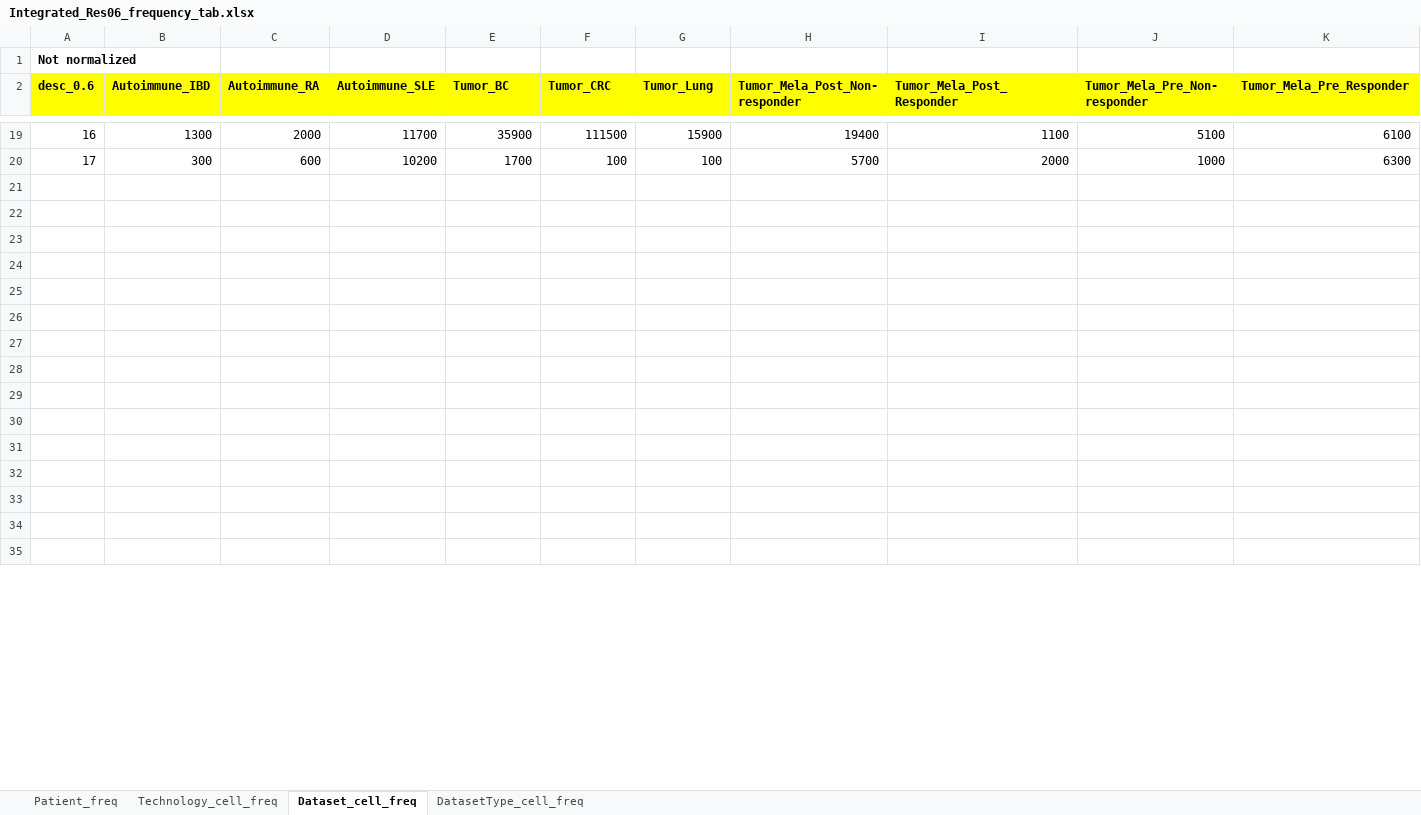
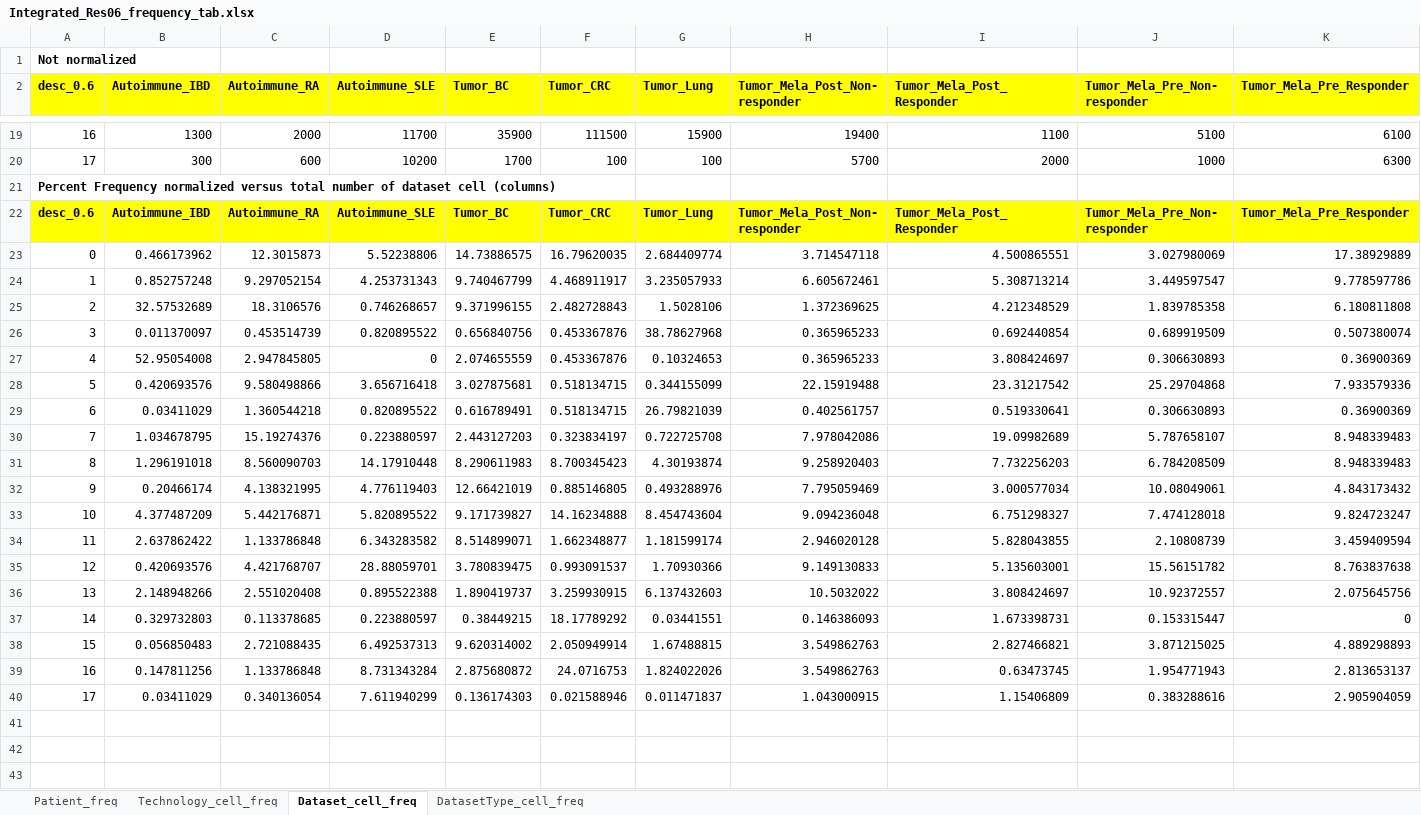
Before and after one commit to luglilab/SP028_Autoimmunity, an Excel workbook: Integrated_Res06_frequency_tab.xlsx, sheet Dataset_cell_freq, drawn as a sheet; only a part is shown, gaps mark what is left out; values as stored, in another font and other column widths than the file's, no borders; removed rows and columns are numbered as before the commit, all else as after; rows hold the shown columns only; the diff covers the shown part only; the diff names each change by its address in the sheet, - before the commit and + after, or states it on an @@ line.

Commit message:
update freq

```diff
--- a/Integrated_Res06_frequency_tab.xlsx (sheet Dataset_cell_freq)
+++ b/Integrated_Res06_frequency_tab.xlsx (sheet Dataset_cell_freq)
+row 21: Percent Frequency normalized versus total number of dataset cell (columns)
+row 22: desc_0.6 | Autoimmune_IBD | Autoimmune_RA | Autoimmune_SLE | Tumor_BC | Tumor_CRC | Tumor_Lung | Tumor_Mela_Post_Non-responder | Tumor_Mela_Post_Responder | Tumor_Mela_Pre_Non-responder | Tumor_Mela_Pre_Responder
+row 23: 0 | 0.466173962 | 12.3015873 | 5.52238806 | 14.73886575 | 16.79620035 | 2.684409774 | 3.714547118 | 4.500865551 | 3.027980069 | 17.38929889
+row 24: 1 | 0.852757248 | 9.297052154 | 4.253731343 | 9.740467799 | 4.468911917 | 3.235057933 | 6.605672461 | 5.308713214 | 3.449597547 | 9.778597786
+row 25: 2 | 32.57532689 | 18.3106576 | 0.746268657 | 9.371996155 | 2.482728843 | 1.5028106 | 1.372369625 | 4.212348529 | 1.839785358 | 6.180811808
+row 26: 3 | 0.011370097 | 0.453514739 | 0.820895522 | 0.656840756 | 0.453367876 | 38.78627968 | 0.365965233 | 0.692440854 | 0.689919509 | 0.507380074
+row 27: 4 | 52.95054008 | 2.947845805 | 0 | 2.074655559 | 0.453367876 | 0.10324653 | 0.365965233 | 3.808424697 | 0.306630893 | 0.36900369
+row 28: 5 | 0.420693576 | 9.580498866 | 3.656716418 | 3.027875681 | 0.518134715 | 0.344155099 | 22.15919488 | 23.31217542 | 25.29704868 | 7.933579336
+row 29: 6 | 0.03411029 | 1.360544218 | 0.820895522 | 0.616789491 | 0.518134715 | 26.79821039 | 0.402561757 | 0.519330641 | 0.306630893 | 0.36900369
+row 30: 7 | 1.034678795 | 15.19274376 | 0.223880597 | 2.443127203 | 0.323834197 | 0.722725708 | 7.978042086 | 19.09982689 | 5.787658107 | 8.948339483
+row 31: 8 | 1.296191018 | 8.560090703 | 14.17910448 | 8.290611983 | 8.700345423 | 4.30193874 | 9.258920403 | 7.732256203 | 6.784208509 | 8.948339483
+row 32: 9 | 0.20466174 | 4.138321995 | 4.776119403 | 12.66421019 | 0.885146805 | 0.493288976 | 7.795059469 | 3.000577034 | 10.08049061 | 4.843173432
+row 33: 10 | 4.377487209 | 5.442176871 | 5.820895522 | 9.171739827 | 14.16234888 | 8.454743604 | 9.094236048 | 6.751298327 | 7.474128018 | 9.824723247
+row 34: 11 | 2.637862422 | 1.133786848 | 6.343283582 | 8.514899071 | 1.662348877 | 1.181599174 | 2.946020128 | 5.828043855 | 2.10808739 | 3.459409594
+row 35: 12 | 0.420693576 | 4.421768707 | 28.88059701 | 3.780839475 | 0.993091537 | 1.70930366 | 9.149130833 | 5.135603001 | 15.56151782 | 8.763837638
+row 36: 13 | 2.148948266 | 2.551020408 | 0.895522388 | 1.890419737 | 3.259930915 | 6.137432603 | 10.5032022 | 3.808424697 | 10.92372557 | 2.075645756
+row 37: 14 | 0.329732803 | 0.113378685 | 0.223880597 | 0.38449215 | 18.17789292 | 0.03441551 | 0.146386093 | 1.673398731 | 0.153315447 | 0
+row 38: 15 | 0.056850483 | 2.721088435 | 6.492537313 | 9.620314002 | 2.050949914 | 1.67488815 | 3.549862763 | 2.827466821 | 3.871215025 | 4.889298893
+row 39: 16 | 0.147811256 | 1.133786848 | 8.731343284 | 2.875680872 | 24.0716753 | 1.824022026 | 3.549862763 | 0.63473745 | 1.954771943 | 2.813653137
+row 40: 17 | 0.03411029 | 0.340136054 | 7.611940299 | 0.136174303 | 0.021588946 | 0.011471837 | 1.043000915 | 1.15406809 | 0.383288616 | 2.905904059
-row 24: (empty)
-row 25: (empty)
-row 26: (empty)
-row 27: (empty)
-row 28: (empty)
-row 29: (empty)
-row 30: (empty)
-row 31: (empty)
-row 32: (empty)
-row 33: (empty)
-row 34: (empty)
-row 35: (empty)
```
Also changed, not shown: 8 removed rows and 1 edited cell elsewhere in this sheet, 1 other file.
